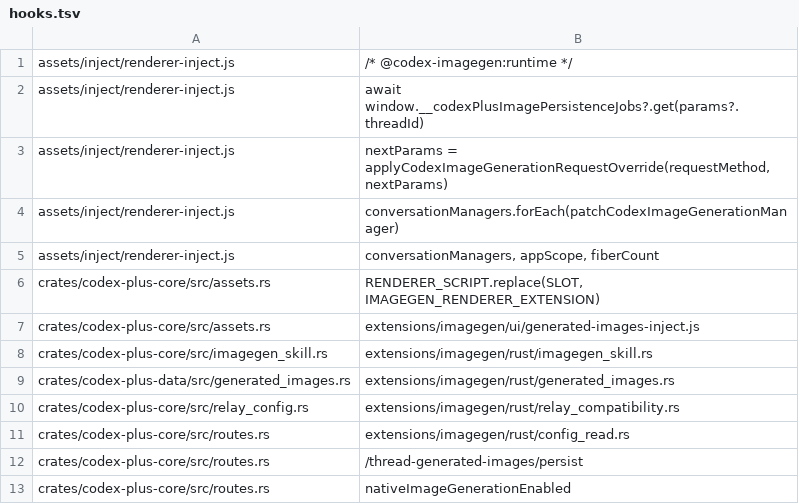
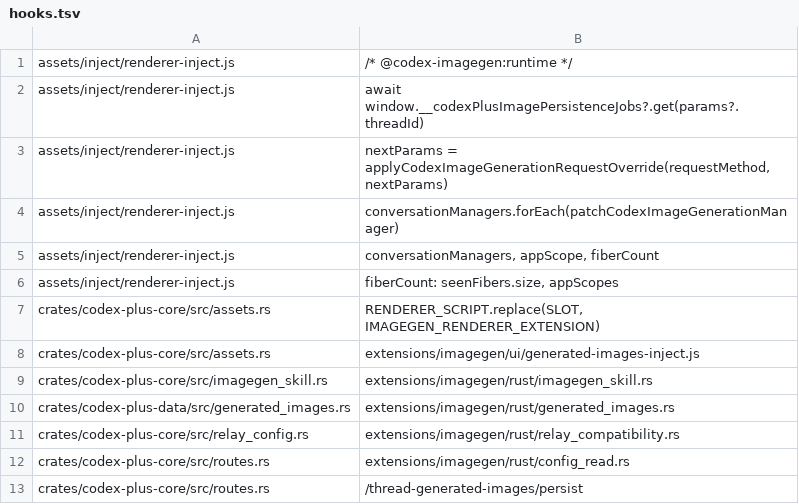
Before and after one commit to A6083450/CodexPlusPlus, a TSV file: extensions/imagegen/integration/hooks.tsv, drawn as a sheet; only a part is shown; the shorter side is filled out with more unchanged rows; the diff names each change by its address in the sheet, - before the commit and + after, or states it on an @@ line.

Commit message:
fix(imagegen): open image previews in the native overlay

```diff
--- a/extensions/imagegen/integration/hooks.tsv
+++ b/extensions/imagegen/integration/hooks.tsv
+row 6: assets/inject/renderer-inject.js | fiberCount: seenFibers.size, appScopes
```
Also changed, not shown: 12 other files.
